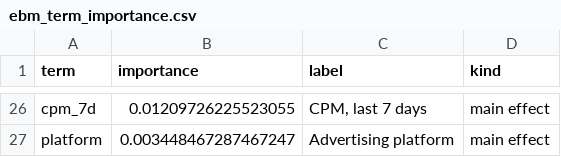
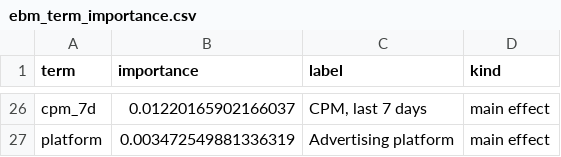
Before and after one commit to nimilaJay/ad-performance-ml, a CSV file: reports/ebm_term_importance.csv, drawn as a sheet; only a part is shown, gaps mark what is left out; the diff covers the shown part only; the diff names each change by its address in the sheet, - before the commit and + after, or states it on an @@ line.

```diff
--- a/reports/ebm_term_importance.csv
+++ b/reports/ebm_term_importance.csv
-B26 (importance): 0.01209726225523055
+B26 (importance): 0.01220165902166037
-B27 (importance): 0.003448467287467247
+B27 (importance): 0.003472549881336319
```
Also changed, not shown: 6 added rows, 6 removed rows and 20 edited cells elsewhere in this file, reports/model_comparison.csv, reports/permutation_importance.csv, 21 other files.
